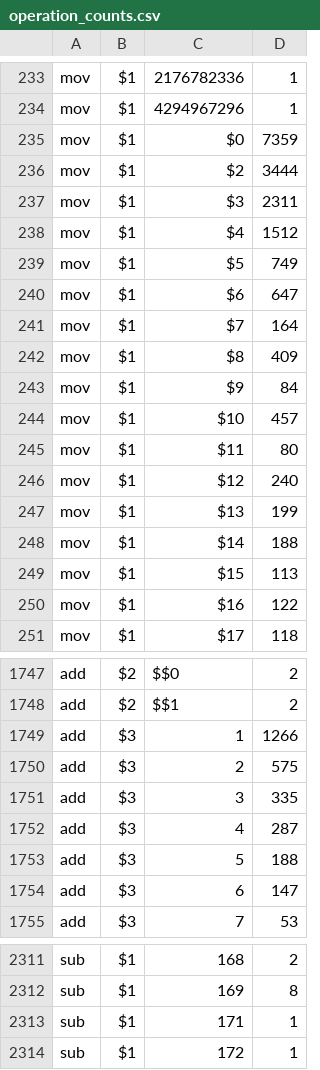
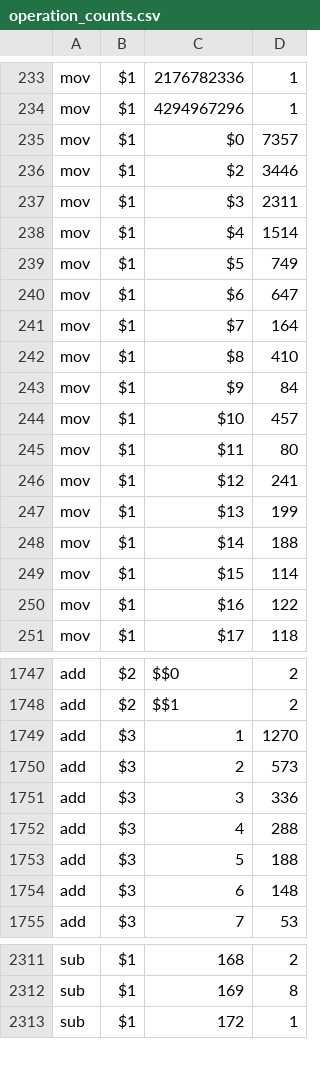
Before and after one commit to ckrause/loda, a CSV file: stats/operation_counts.csv, drawn as a sheet; only a part is shown, gaps mark what is left out; the diff covers the shown part only.

```diff
--- a/stats/operation_counts.csv
+++ b/stats/operation_counts.csv
@@ -234,6 +234,6 @@ mov,$1,2176782336,1
 mov,$1,4294967296,1
-mov,$1,$0,7359
-mov,$1,$2,3444
+mov,$1,$0,7357
+mov,$1,$2,3446
 mov,$1,$3,2311
-mov,$1,$4,1512
+mov,$1,$4,1514
 mov,$1,$5,749
@@ -241,3 +241,3 @@ mov,$1,$6,647
 mov,$1,$7,164
-mov,$1,$8,409
+mov,$1,$8,410
 mov,$1,$9,84
@@ -245,6 +245,6 @@ mov,$1,$10,457
 mov,$1,$11,80
-mov,$1,$12,240
+mov,$1,$12,241
 mov,$1,$13,199
 mov,$1,$14,188
-mov,$1,$15,113
+mov,$1,$15,114
 mov,$1,$16,122
@@ -1748,8 +1748,8 @@ add,$2,$$0,2
 add,$2,$$1,2
-add,$3,1,1266
-add,$3,2,575
-add,$3,3,335
-add,$3,4,287
+add,$3,1,1270
+add,$3,2,573
+add,$3,3,336
+add,$3,4,288
 add,$3,5,188
-add,$3,6,147
+add,$3,6,148
 add,$3,7,53
@@ -2312,3 +2312,2 @@ sub,$1,168,2
 sub,$1,169,8
-sub,$1,171,1
 sub,$1,172,1
```
Also changed, not shown: 3 added rows, 1 removed row and 126 edited cells elsewhere in this file, stats/constant_counts.csv, stats/program_lengths.csv, 25 other files.
